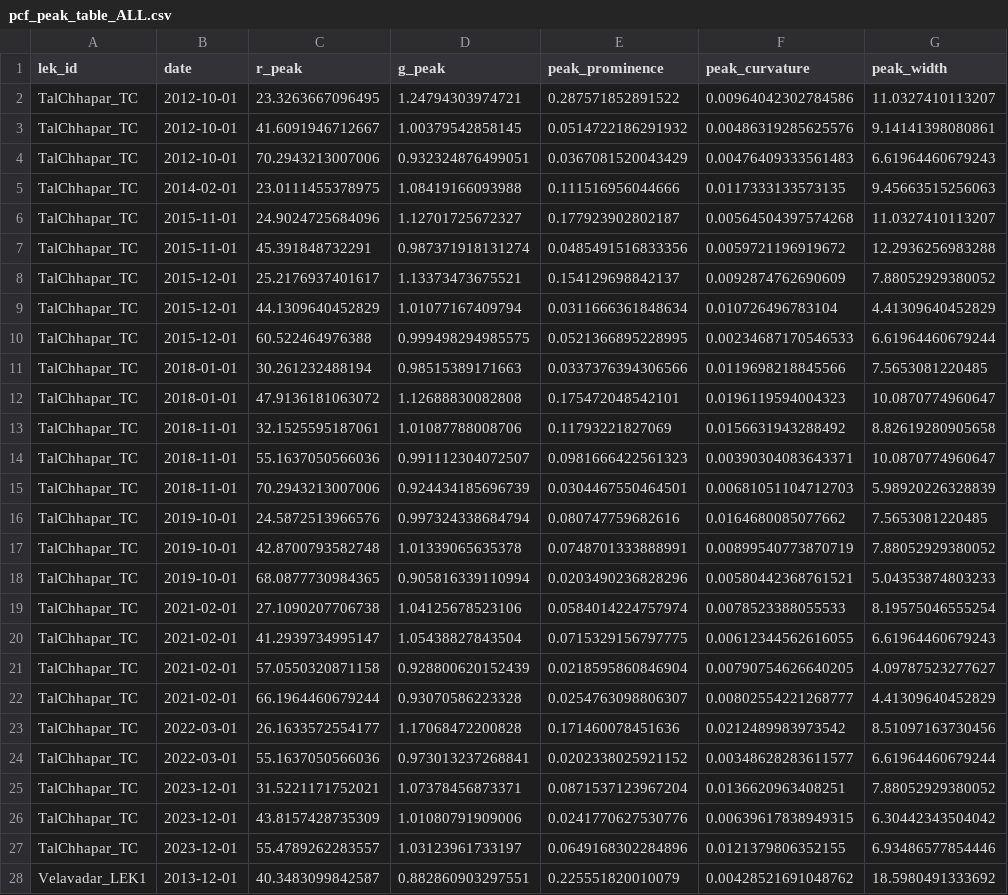
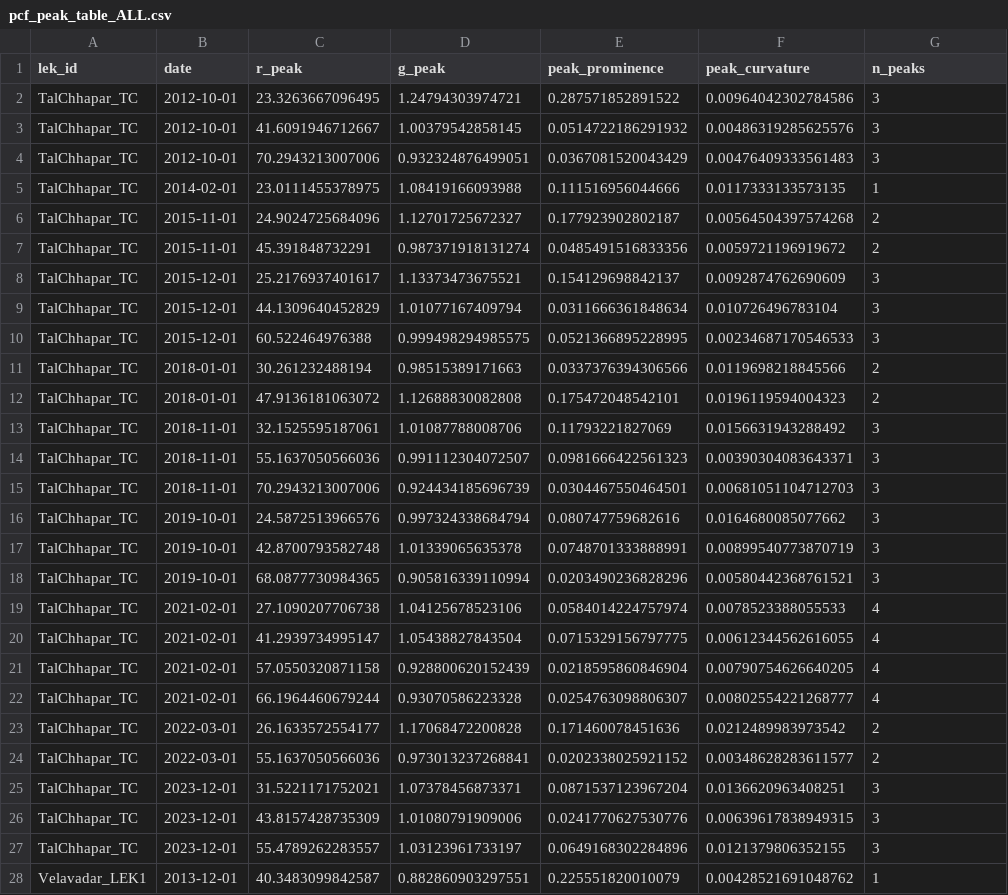
Before and after one commit to ruthviksp/territory_geometry, a CSV file: processed_data/pcf_peak_table_ALL.csv, drawn as a sheet; only a part is shown; the diff covers the shown part only; the diff names each change by its address in the sheet, - before the commit and + after, or states it on an @@ line.

```diff
--- a/processed_data/pcf_peak_table_ALL.csv
+++ b/processed_data/pcf_peak_table_ALL.csv
-G1: peak_width
+G1: n_peaks
-G2 (n_peaks): 11.0327410113207
+G2 (n_peaks): 3
-G3 (n_peaks): 9.14141398080861
+G3 (n_peaks): 3
-G4 (n_peaks): 6.61964460679243
+G4 (n_peaks): 3
-G5 (n_peaks): 9.45663515256063
+G5 (n_peaks): 1
-G6 (n_peaks): 11.0327410113207
+G6 (n_peaks): 2
-G7 (n_peaks): 12.2936256983288
+G7 (n_peaks): 2
-G8 (n_peaks): 7.88052929380052
+G8 (n_peaks): 3
-G9 (n_peaks): 4.41309640452829
+G9 (n_peaks): 3
-G10 (n_peaks): 6.61964460679244
+G10 (n_peaks): 3
-G11 (n_peaks): 7.5653081220485
+G11 (n_peaks): 2
-G12 (n_peaks): 10.0870774960647
+G12 (n_peaks): 2
-G13 (n_peaks): 8.82619280905658
+G13 (n_peaks): 3
-G14 (n_peaks): 10.0870774960647
+G14 (n_peaks): 3
-G15 (n_peaks): 5.98920226328839
+G15 (n_peaks): 3
-G16 (n_peaks): 7.5653081220485
+G16 (n_peaks): 3
-G17 (n_peaks): 7.88052929380052
+G17 (n_peaks): 3
-G18 (n_peaks): 5.04353874803233
+G18 (n_peaks): 3
-G19 (n_peaks): 8.19575046555254
+G19 (n_peaks): 4
-G20 (n_peaks): 6.61964460679243
+G20 (n_peaks): 4
-G21 (n_peaks): 4.09787523277627
+G21 (n_peaks): 4
-G22 (n_peaks): 4.41309640452829
+G22 (n_peaks): 4
-G23 (n_peaks): 8.51097163730456
+G23 (n_peaks): 2
-G24 (n_peaks): 6.61964460679244
+G24 (n_peaks): 2
-G25 (n_peaks): 7.88052929380052
+G25 (n_peaks): 3
-G26 (n_peaks): 6.30442343504042
+G26 (n_peaks): 3
-G27 (n_peaks): 6.93486577854446
+G27 (n_peaks): 3
-G28 (n_peaks): 18.5980491333692
+G28 (n_peaks): 1
```
Also changed, not shown: 7 added rows and 19 edited cells elsewhere in this file, processed_data/stability_ALL.csv, 3 other files.
